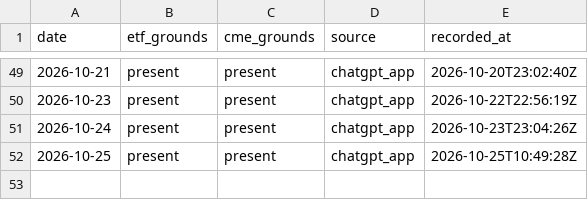
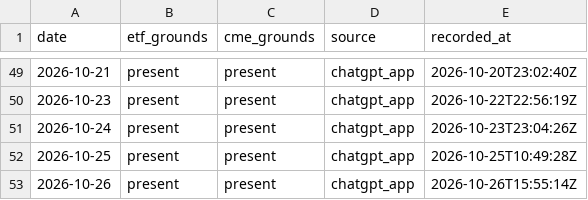
Before and after one commit to Tadaim2tk/tactical-swing-os, a CSV file: data/crypto_grounds_observations.csv, drawn as a sheet; only a part is shown, gaps mark what is left out.

```diff
--- a/data/crypto_grounds_observations.csv
+++ b/data/crypto_grounds_observations.csv
@@ -52 +52,2 @@ date,etf_grounds,cme_grounds,source,recorded_at
 2026-10-25,present,present,chatgpt_app,2026-10-25T10:49:28Z
+2026-10-26,present,present,chatgpt_app,2026-10-26T15:55:14Z
```
Also changed, not shown: data/expected_r_basis.csv, data/leader_observations.csv, 3 other files.
